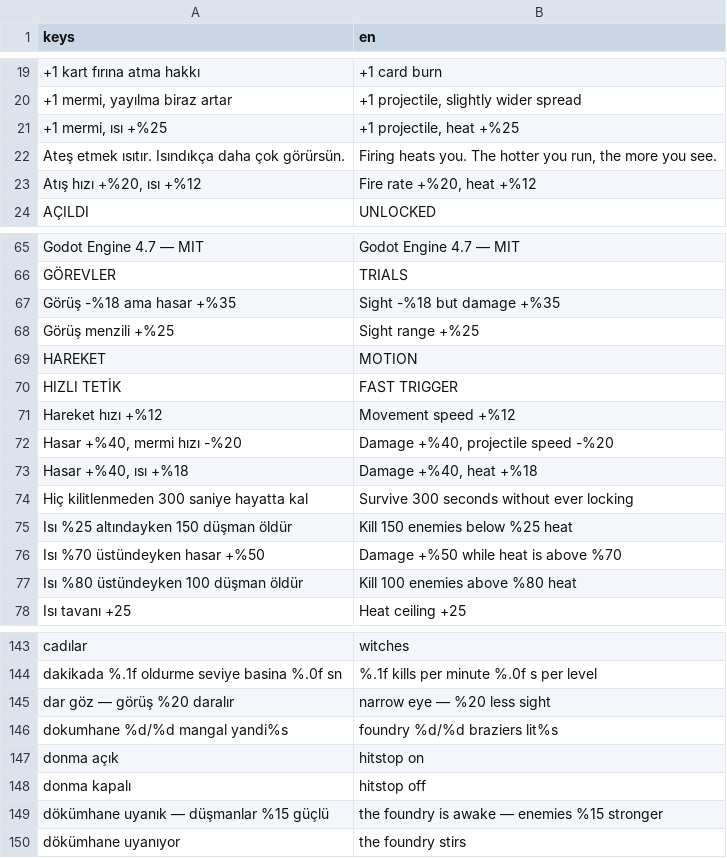
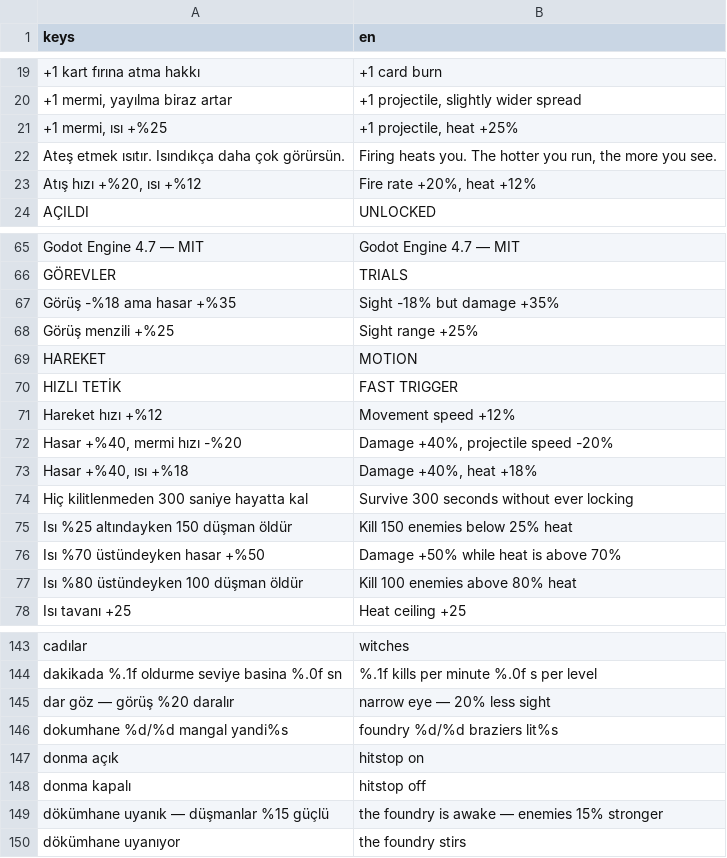
Before and after one commit to Furkiozknn/kor, a CSV file: assets/dil/kor.en.csv, drawn as a sheet; only a part is shown, gaps mark what is left out; the diff covers the shown part only.

```diff
--- a/assets/dil/kor.en.csv
+++ b/assets/dil/kor.en.csv
@@ -20,5 +20,5 @@ keys,en
 "+1 mermi, yayılma biraz artar","+1 projectile, slightly wider spread"
-"+1 mermi, ısı +%25","+1 projectile, heat +%25"
+"+1 mermi, ısı +%25","+1 projectile, heat +25%"
 "Ateş etmek ısıtır. Isındıkça daha çok görürsün.","Firing heats you. The hotter you run, the more you see."
-"Atış hızı +%20, ısı +%12","Fire rate +%20, heat +%12"
+"Atış hızı +%20, ısı +%12","Fire rate +20%, heat +12%"
 "AÇILDI","UNLOCKED"
@@ -66,13 +66,13 @@ keys,en
 "GÖREVLER","TRIALS"
-"Görüş -%18 ama hasar +%35","Sight -%18 but damage +%35"
-"Görüş menzili +%25","Sight range +%25"
+"Görüş -%18 ama hasar +%35","Sight -18% but damage +35%"
+"Görüş menzili +%25","Sight range +25%"
 "HAREKET","MOTION"
 "HIZLI TETİK","FAST TRIGGER"
-"Hareket hızı +%12","Movement speed +%12"
-"Hasar +%40, mermi hızı -%20","Damage +%40, projectile speed -%20"
-"Hasar +%40, ısı +%18","Damage +%40, heat +%18"
+"Hareket hızı +%12","Movement speed +12%"
+"Hasar +%40, mermi hızı -%20","Damage +40%, projectile speed -20%"
+"Hasar +%40, ısı +%18","Damage +40%, heat +18%"
 "Hiç kilitlenmeden 300 saniye hayatta kal","Survive 300 seconds without ever locking"
-"Isı %25 altındayken 150 düşman öldür","Kill 150 enemies below %25 heat"
-"Isı %70 üstündeyken hasar +%50","Damage +%50 while heat is above %70"
-"Isı %80 üstündeyken 100 düşman öldür","Kill 100 enemies above %80 heat"
+"Isı %25 altındayken 150 düşman öldür","Kill 150 enemies below 25% heat"
+"Isı %70 üstündeyken hasar +%50","Damage +50% while heat is above 70%"
+"Isı %80 üstündeyken 100 düşman öldür","Kill 100 enemies above 80% heat"
 "Isı tavanı +25","Heat ceiling +25"
@@ -144,3 +144,3 @@ keys,en
 "dakikada %.1f oldurme    seviye basina %.0f sn","%.1f kills per minute    %.0f s per level"
-"dar göz — görüş %20 daralır","narrow eye — %20 less sight"
+"dar göz — görüş %20 daralır","narrow eye — 20% less sight"
 "dokumhane %d/%d mangal yandi%s","foundry %d/%d braziers lit%s"
@@ -148,3 +148,3 @@ keys,en
 "donma kapalı","hitstop off"
-"dökümhane uyanık — düşmanlar %15 güçlü","the foundry is awake — enemies %15 stronger"
+"dökümhane uyanık — düşmanlar %15 güçlü","the foundry is awake — enemies 15% stronger"
 "dökümhane uyanıyor","the foundry stirs"
```
Also changed, not shown: 9 edited cells elsewhere in this file, 2 other files.
